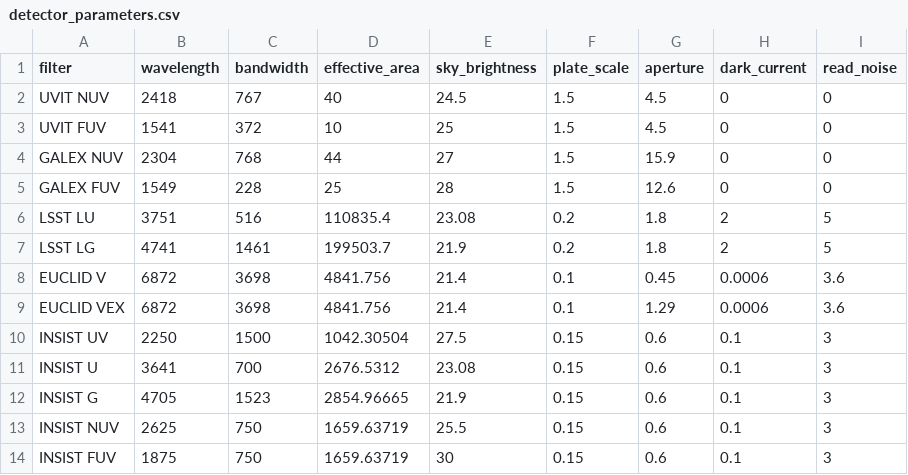
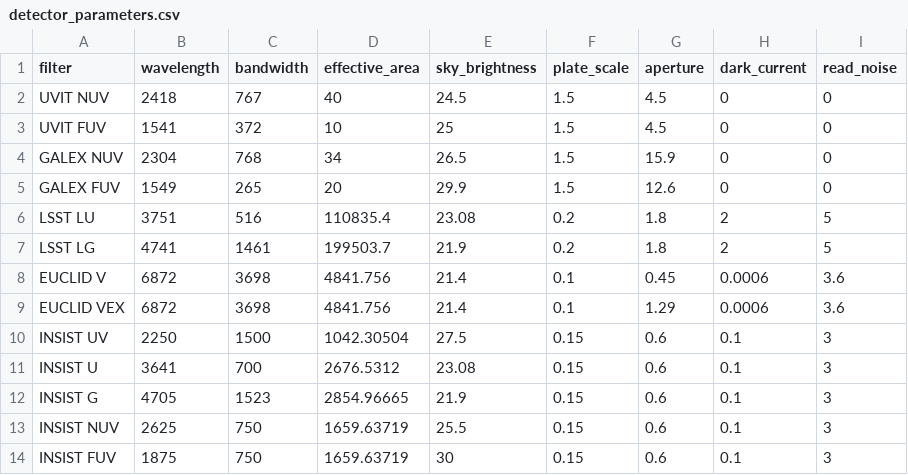
Before and after one commit to Jack3690/INSIST, a CSV file: data/detector_parameters.csv, drawn as a sheet.

Commit message:
Update detector_parameters.csv

```diff
--- a/data/detector_parameters.csv
+++ b/data/detector_parameters.csv
@@ -3,4 +3,4 @@ UVIT NUV,2418,767,40,24.5,1.5,4.5,0,0
 UVIT FUV,1541,372,10,25,1.5,4.5,0,0
-GALEX NUV,2304,768,44,27,1.5,15.9,0,0
-GALEX FUV,1549,228,25,28,1.5,12.6,0,0
+GALEX NUV,2304,768,34,26.5,1.5,15.9,0,0
+GALEX FUV,1549,265,20,29.9,1.5,12.6,0,0
 LSST LU,3751,516,110835.4,23.08,0.2,1.8,2,5
```
